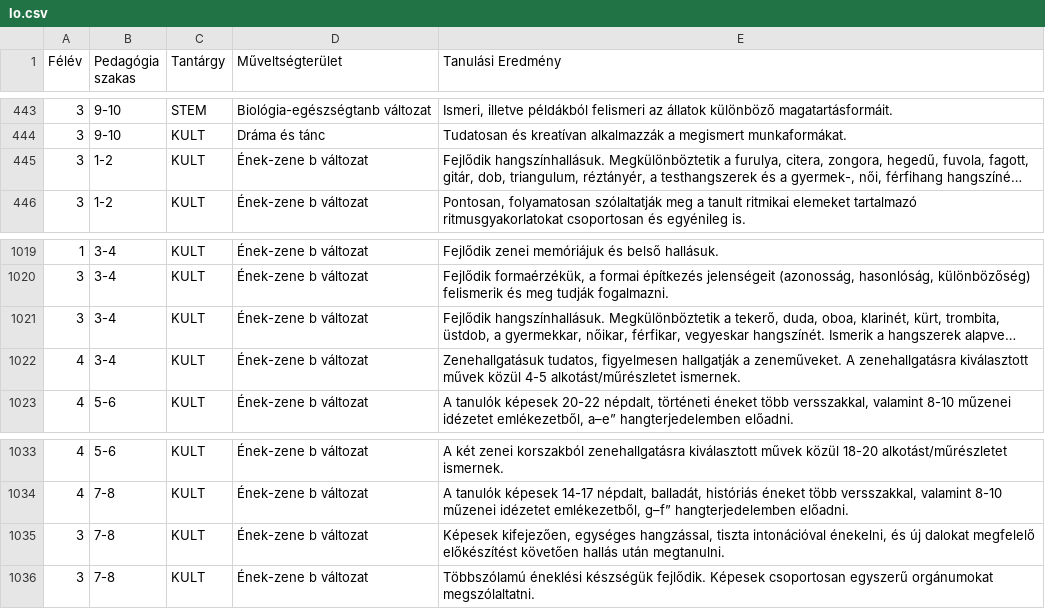
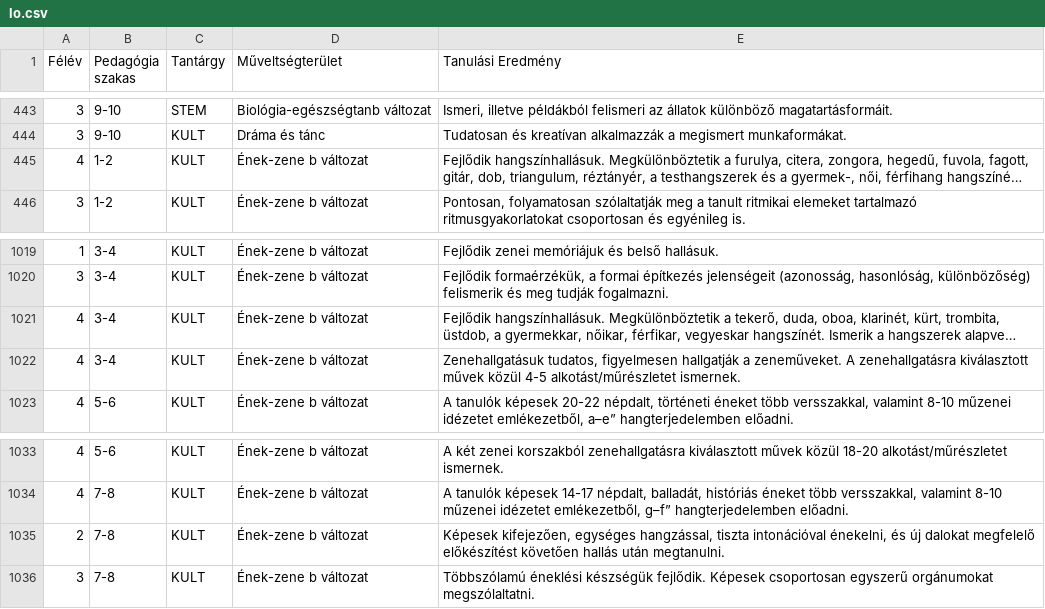
Before and after one commit to halacsy/bps_kerettanterv, a CSV file: lo.csv, drawn as a sheet; only a part is shown, gaps mark what is left out; long unchanged cells end in …; the diff names each change by its address in the sheet, - before the commit and + after, or states it on an @@ line.

```diff
--- a/lo.csv
+++ b/lo.csv
-A445 (Félév): 3
+A445 (Félév): 4
-A1021 (Félév): 3
+A1021 (Félév): 4
-A1035 (Félév): 3
+A1035 (Félév): 2
```
Also changed, not shown: 6 other files.
